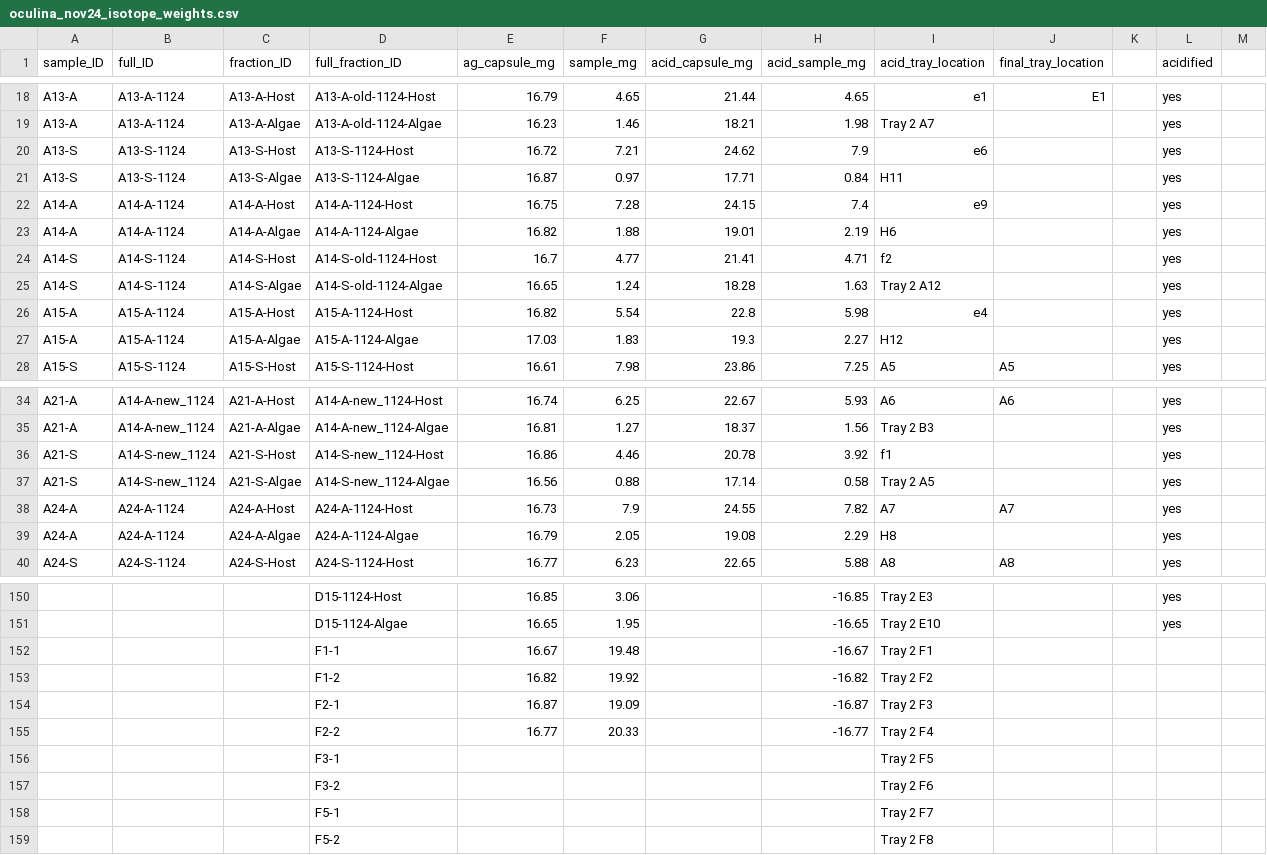
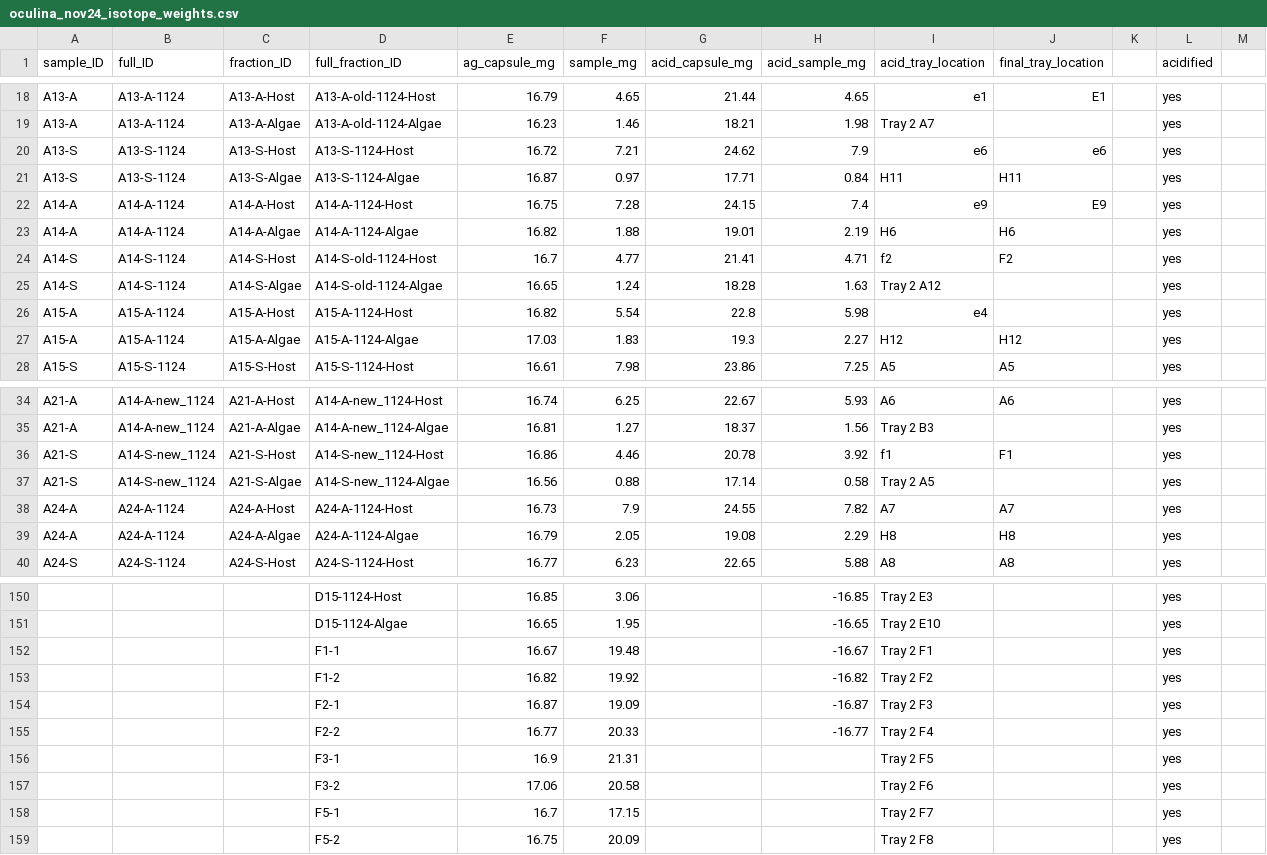
Before and after one commit to mayapow/oculina_seasonal, a CSV file: Data/Nov_2024/oculina_nov24_isotope_weights.csv, drawn as a sheet; only a part is shown, gaps mark what is left out; removed rows and columns are numbered as before the commit, all else as after; the diff covers the shown part only; the diff names each change by its address in the sheet, - before the commit and + after, or states it on an @@ line.

Commit message:
isotope weights

```diff
--- a/Data/Nov_2024/oculina_nov24_isotope_weights.csv
+++ b/Data/Nov_2024/oculina_nov24_isotope_weights.csv
-J20 (final_tray_location): (empty)
+J20 (final_tray_location): e6
-J21 (final_tray_location): (empty)
+J21 (final_tray_location): H11
-J22 (final_tray_location): (empty)
+J22 (final_tray_location): E9
-J23 (final_tray_location): (empty)
+J23 (final_tray_location): H6
-J24 (final_tray_location): (empty)
+J24 (final_tray_location): F2
-J27 (final_tray_location): (empty)
+J27 (final_tray_location): H12
-J36 (final_tray_location): (empty)
+J36 (final_tray_location): F1
-J39 (final_tray_location): (empty)
+J39 (final_tray_location): H8
-L152:L155 (acidified): (empty)
+L152:L155 (acidified): yes
-row 156:  |  |  | F3-1 |  |  |  |  | Tray 2 F5
-row 157:  |  |  | F3-2 |  |  |  |  | Tray 2 F6
-row 158:  |  |  | F5-1 |  |  |  |  | Tray 2 F7
-row 159:  |  |  | F5-2 |  |  |  |  | Tray 2 F8
+row 156:  |  |  | F3-1 | 16.9 | 21.31 |  |  | Tray 2 F5 |  |  | yes
+row 157:  |  |  | F3-2 | 17.06 | 20.58 |  |  | Tray 2 F6 |  |  | yes
+row 158:  |  |  | F5-1 | 16.7 | 17.15 |  |  | Tray 2 F7 |  |  | yes
+row 159:  |  |  | F5-2 | 16.75 | 20.09 |  |  | Tray 2 F8 |  |  | yes
```
Also changed, not shown: 6 edited cells elsewhere in this file.
